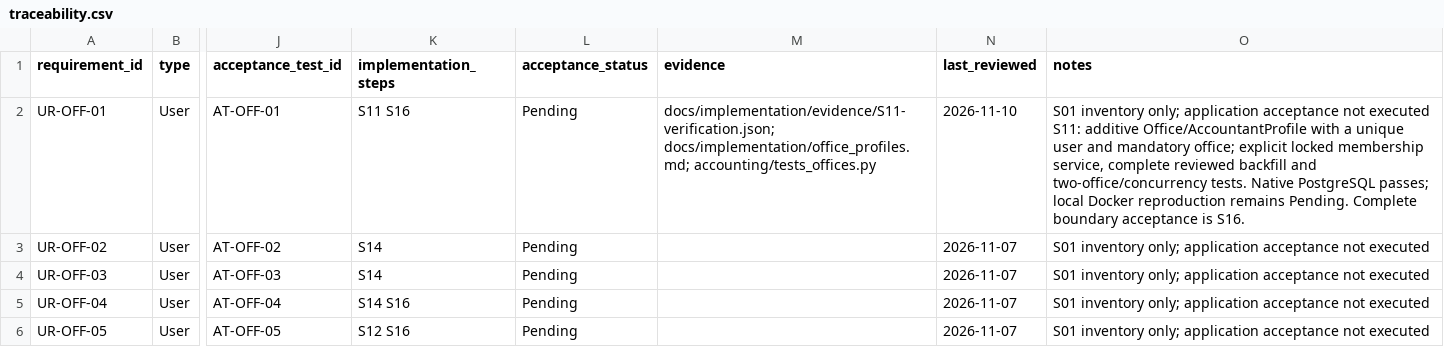
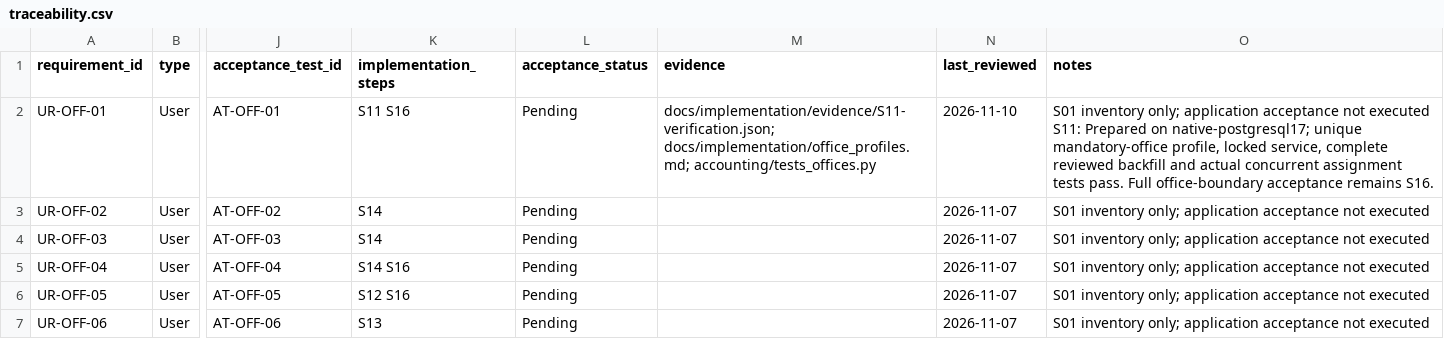
Before and after one commit to vtsakan/accounting_platform, a CSV file: docs/implementation/traceability.csv, drawn as a sheet; only a part is shown, gaps mark what is left out; the shorter side is filled out with more unchanged rows; the diff covers the shown part only; the diff names each change by its address in the sheet, - before the commit and + after, or states it on an @@ line.

```diff
--- a/docs/implementation/traceability.csv
+++ b/docs/implementation/traceability.csv
-O2 (notes): …executed S11: additive Office/AccountantProfile with a unique user and mandatory office; explicit locked membership service, complete reviewed backfill and two-office/concurrency tests. Native PostgreSQL passes; local Docker reproduction remains Pending. Complete boundary acceptance is S16.
+O2 (notes): …executed S11: Prepared on native-postgresql17; unique mandatory-office profile, locked service, complete reviewed backfill and actual concurrent assignment tests pass. Full office-boundary acceptance remains S16.
```
Also changed, not shown: 1 edited cell elsewhere in this file, docs/implementation/steps.csv, 1 other file.
